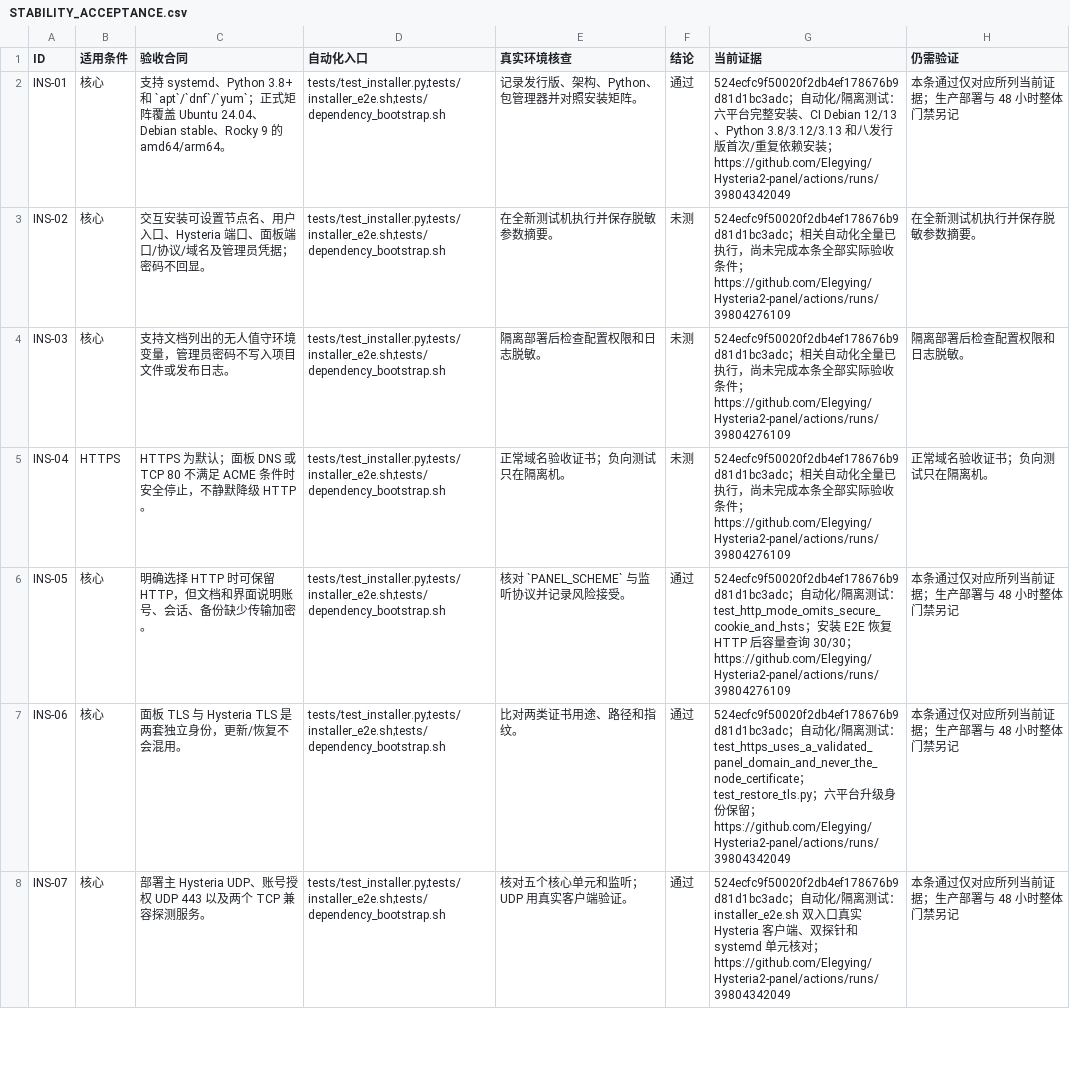
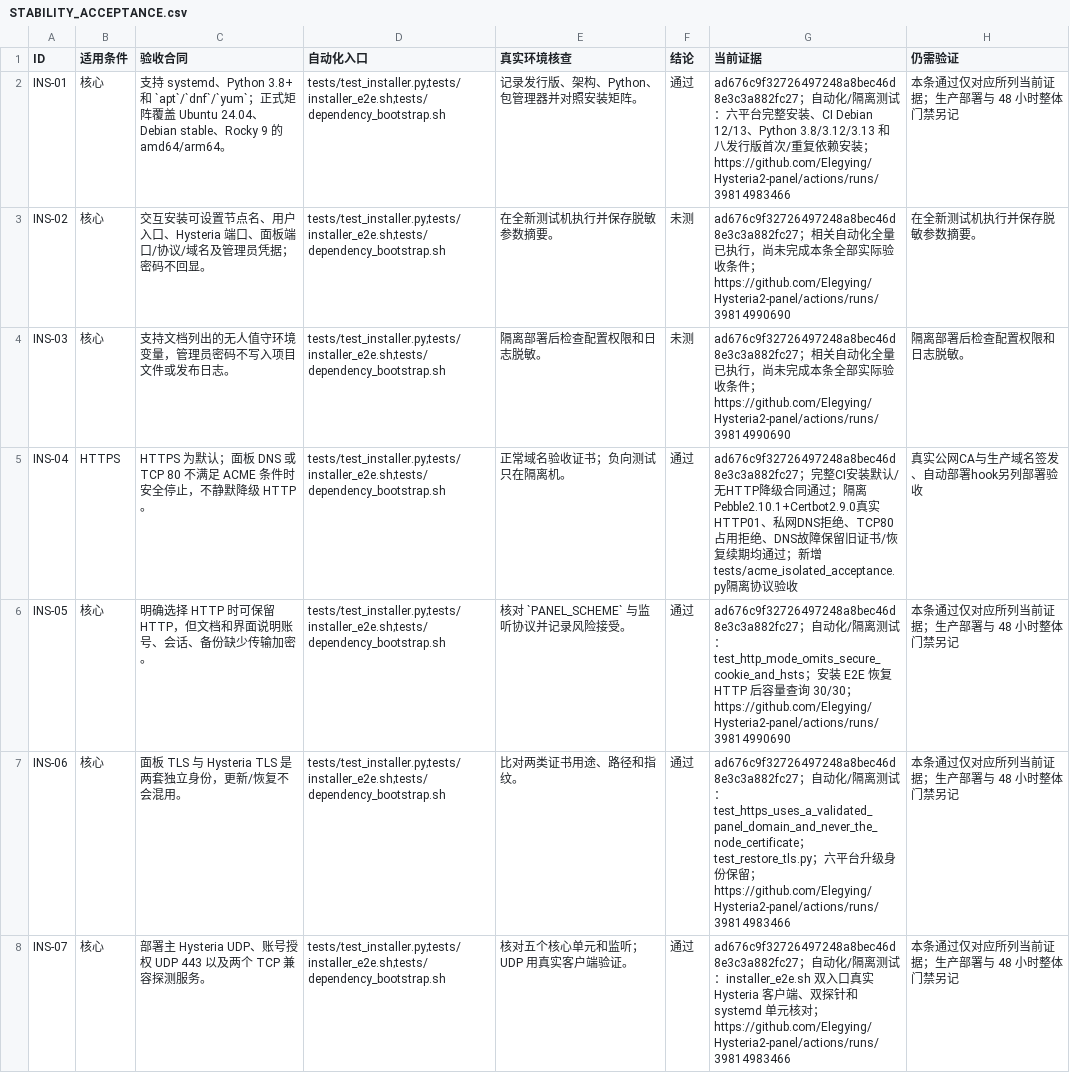
Before and after one commit to Elegying/Hysteria2-panel, a CSV file: docs/STABILITY_ACCEPTANCE.csv, drawn as a sheet; only a part is shown; the diff covers the shown part only.

Commit message:
test: verify isolated HTTPS recovery and native platform acceptance

```diff
--- a/docs/STABILITY_ACCEPTANCE.csv
+++ b/docs/STABILITY_ACCEPTANCE.csv
@@ -1,8 +1,8 @@
 ID,适用条件,验收合同,自动化入口,真实环境核查,结论,当前证据,仍需验证
-INS-01,核心,支持 systemd、Python 3.8+ 和 `apt`/`dnf`/`yum`；正式矩阵覆盖 Ubuntu 24.04、Debian stable、Rocky 9 的 amd64/arm64。,tests/test_installer.py;tests/installer_e2e.sh;tests/dependency_bootstrap.sh,记录发行版、架构、Python、包管理器并对照安装矩阵。,通过,524ecfc9f50020f2db4ef178676b9d81d1bc3adc；自动化/隔离测试：六平台完整安装、CI Debian 12/13、Python 3.8/3.12/3.13 和八发行版首次/重复依赖安装；https://github.com/Elegying/Hysteria2-panel/actions/runs/39804342049,本条通过仅对应所列当前证据；生产部署与 48 小时整体门禁另记
-INS-02,核心,交互安装可设置节点名、用户入口、Hysteria 端口、面板端口/协议/域名及管理员凭据；密码不回显。,tests/test_installer.py;tests/installer_e2e.sh;tests/dependency_bootstrap.sh,在全新测试机执行并保存脱敏参数摘要。,未测,524ecfc9f50020f2db4ef178676b9d81d1bc3adc；相关自动化全量已执行，尚未完成本条全部实际验收条件；https://github.com/Elegying/Hysteria2-panel/actions/runs/39804276109,在全新测试机执行并保存脱敏参数摘要。
-INS-03,核心,支持文档列出的无人值守环境变量，管理员密码不写入项目文件或发布日志。,tests/test_installer.py;tests/installer_e2e.sh;tests/dependency_bootstrap.sh,隔离部署后检查配置权限和日志脱敏。,未测,524ecfc9f50020f2db4ef178676b9d81d1bc3adc；相关自动化全量已执行，尚未完成本条全部实际验收条件；https://github.com/Elegying/Hysteria2-panel/actions/runs/39804276109,隔离部署后检查配置权限和日志脱敏。
-INS-04,HTTPS,HTTPS 为默认；面板 DNS 或 TCP 80 不满足 ACME 条件时安全停止，不静默降级 HTTP。,tests/test_installer.py;tests/installer_e2e.sh;tests/dependency_bootstrap.sh,正常域名验收证书；负向测试只在隔离机。,未测,524ecfc9f50020f2db4ef178676b9d81d1bc3adc；相关自动化全量已执行，尚未完成本条全部实际验收条件；https://github.com/Elegying/Hysteria2-panel/actions/runs/39804276109,正常域名验收证书；负向测试只在隔离机。
-INS-05,核心,明确选择 HTTP 时可保留 HTTP，但文档和界面说明账号、会话、备份缺少传输加密。,tests/test_installer.py;tests/installer_e2e.sh;tests/dependency_bootstrap.sh,核对 `PANEL_SCHEME` 与监听协议并记录风险接受。,通过,524ecfc9f50020f2db4ef178676b9d81d1bc3adc；自动化/隔离测试：test_http_mode_omits_secure_cookie_and_hsts；安装 E2E 恢复 HTTP 后容量查询 30/30；https://github.com/Elegying/Hysteria2-panel/actions/runs/39804276109,本条通过仅对应所列当前证据；生产部署与 48 小时整体门禁另记
-INS-06,核心,面板 TLS 与 Hysteria TLS 是两套独立身份，更新/恢复不会混用。,tests/test_installer.py;tests/installer_e2e.sh;tests/dependency_bootstrap.sh,比对两类证书用途、路径和指纹。,通过,524ecfc9f50020f2db4ef178676b9d81d1bc3adc；自动化/隔离测试：test_https_uses_a_validated_panel_domain_and_never_the_node_certificate；test_restore_tls.py；六平台升级身份保留；https://github.com/Elegying/Hysteria2-panel/actions/runs/39804342049,本条通过仅对应所列当前证据；生产部署与 48 小时整体门禁另记
-INS-07,核心,部署主 Hysteria UDP、账号授权 UDP 443 以及两个 TCP 兼容探测服务。,tests/test_installer.py;tests/installer_e2e.sh;tests/dependency_bootstrap.sh,核对五个核心单元和监听；UDP 用真实客户端验证。,通过,524ecfc9f50020f2db4ef178676b9d81d1bc3adc；自动化/隔离测试：installer_e2e.sh 双入口真实 Hysteria 客户端、双探针和 systemd 单元核对；https://github.com/Elegying/Hysteria2-panel/actions/runs/39804342049,本条通过仅对应所列当前证据；生产部署与 48 小时整体门禁另记
+INS-01,核心,支持 systemd、Python 3.8+ 和 `apt`/`dnf`/`yum`；正式矩阵覆盖 Ubuntu 24.04、Debian stable、Rocky 9 的 amd64/arm64。,tests/test_installer.py;tests/installer_e2e.sh;tests/dependency_bootstrap.sh,记录发行版、架构、Python、包管理器并对照安装矩阵。,通过,ad676c9f32726497248a8bec46d8e3c3a882fc27；自动化/隔离测试：六平台完整安装、CI Debian 12/13、Python 3.8/3.12/3.13 和八发行版首次/重复依赖安装；https://github.com/Elegying/Hysteria2-panel/actions/runs/39814983466,本条通过仅对应所列当前证据；生产部署与 48 小时整体门禁另记
+INS-02,核心,交互安装可设置节点名、用户入口、Hysteria 端口、面板端口/协议/域名及管理员凭据；密码不回显。,tests/test_installer.py;tests/installer_e2e.sh;tests/dependency_bootstrap.sh,在全新测试机执行并保存脱敏参数摘要。,未测,ad676c9f32726497248a8bec46d8e3c3a882fc27；相关自动化全量已执行，尚未完成本条全部实际验收条件；https://github.com/Elegying/Hysteria2-panel/actions/runs/39814990690,在全新测试机执行并保存脱敏参数摘要。
+INS-03,核心,支持文档列出的无人值守环境变量，管理员密码不写入项目文件或发布日志。,tests/test_installer.py;tests/installer_e2e.sh;tests/dependency_bootstrap.sh,隔离部署后检查配置权限和日志脱敏。,未测,ad676c9f32726497248a8bec46d8e3c3a882fc27；相关自动化全量已执行，尚未完成本条全部实际验收条件；https://github.com/Elegying/Hysteria2-panel/actions/runs/39814990690,隔离部署后检查配置权限和日志脱敏。
+INS-04,HTTPS,HTTPS 为默认；面板 DNS 或 TCP 80 不满足 ACME 条件时安全停止，不静默降级 HTTP。,tests/test_installer.py;tests/installer_e2e.sh;tests/dependency_bootstrap.sh,正常域名验收证书；负向测试只在隔离机。,通过,ad676c9f32726497248a8bec46d8e3c3a882fc27；完整CI安装默认/无HTTP降级合同通过；隔离Pebble2.10.1+Certbot2.9.0真实HTTP01、私网DNS拒绝、TCP80占用拒绝、DNS故障保留旧证书/恢复续期均通过；新增tests/acme_isolated_acceptance.py隔离协议验收,真实公网CA与生产域名签发、自动部署hook另列部署验收
+INS-05,核心,明确选择 HTTP 时可保留 HTTP，但文档和界面说明账号、会话、备份缺少传输加密。,tests/test_installer.py;tests/installer_e2e.sh;tests/dependency_bootstrap.sh,核对 `PANEL_SCHEME` 与监听协议并记录风险接受。,通过,ad676c9f32726497248a8bec46d8e3c3a882fc27；自动化/隔离测试：test_http_mode_omits_secure_cookie_and_hsts；安装 E2E 恢复 HTTP 后容量查询 30/30；https://github.com/Elegying/Hysteria2-panel/actions/runs/39814990690,本条通过仅对应所列当前证据；生产部署与 48 小时整体门禁另记
+INS-06,核心,面板 TLS 与 Hysteria TLS 是两套独立身份，更新/恢复不会混用。,tests/test_installer.py;tests/installer_e2e.sh;tests/dependency_bootstrap.sh,比对两类证书用途、路径和指纹。,通过,ad676c9f32726497248a8bec46d8e3c3a882fc27；自动化/隔离测试：test_https_uses_a_validated_panel_domain_and_never_the_node_certificate；test_restore_tls.py；六平台升级身份保留；https://github.com/Elegying/Hysteria2-panel/actions/runs/39814983466,本条通过仅对应所列当前证据；生产部署与 48 小时整体门禁另记
+INS-07,核心,部署主 Hysteria UDP、账号授权 UDP 443 以及两个 TCP 兼容探测服务。,tests/test_installer.py;tests/installer_e2e.sh;tests/dependency_bootstrap.sh,核对五个核心单元和监听；UDP 用真实客户端验证。,通过,ad676c9f32726497248a8bec46d8e3c3a882fc27；自动化/隔离测试：installer_e2e.sh 双入口真实 Hysteria 客户端、双探针和 systemd 单元核对；https://github.com/Elegying/Hysteria2-panel/actions/runs/39814983466,本条通过仅对应所列当前证据；生产部署与 48 小时整体门禁另记
```
Also changed, not shown: 175 edited cells elsewhere in this file, 3 other files.
